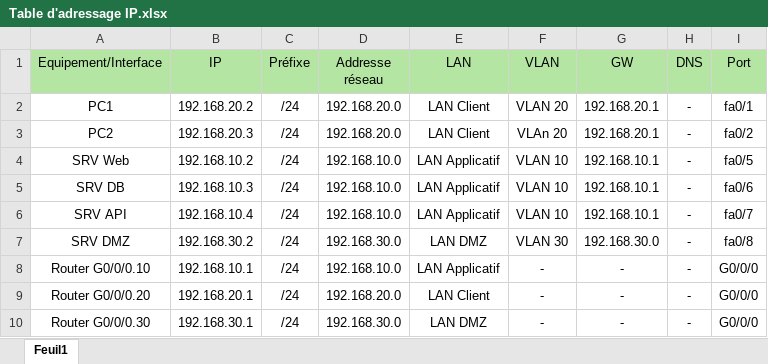
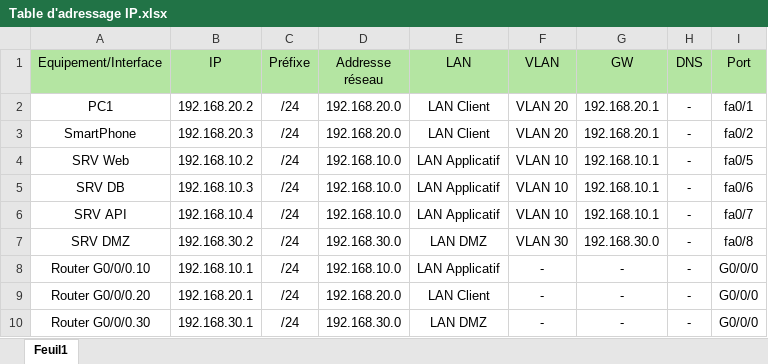
Before and after one commit to zlyyr/SAE-3.01, an Excel workbook: Table d'adressage IP.xlsx, sheet Feuil1, drawn as a sheet; values as stored, in another font and other column widths than the file's, no borders; the diff names each change by its address in the sheet, - before the commit and + after, or states it on an @@ line.

```diff
--- a/Table d'adressage IP.xlsx (sheet Feuil1)
+++ b/Table d'adressage IP.xlsx (sheet Feuil1)
-A3 (Equipement/Interface): PC2
+A3 (Equipement/Interface): SmartPhone
-F3 (VLAN): VLAn 20
+F3 (VLAN): VLAN 20
```
Also changed, not shown: 1 other file.
